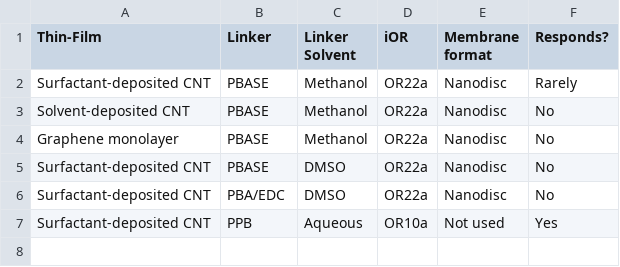
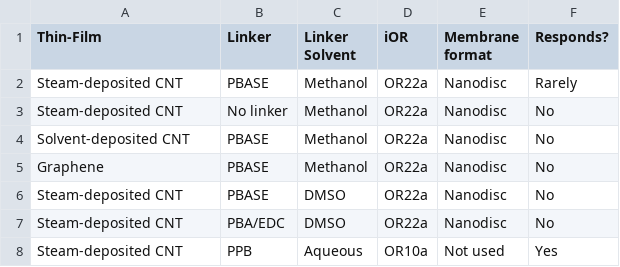
Before and after one commit to nedtreacher/phd-thesis, a CSV file: tables/ch7/method_summary.csv, drawn as a sheet.

```diff
--- a/tables/ch7/method_summary.csv
+++ b/tables/ch7/method_summary.csv
@@ -1,7 +1,8 @@
 Thin-Film,Linker,Linker Solvent,iOR,Membrane format,Responds?
-Surfactant-deposited CNT,PBASE,Methanol,OR22a,Nanodisc,Rarely
+Steam-deposited CNT,PBASE,Methanol,OR22a,Nanodisc,Rarely
+Steam-deposited CNT,No linker,Methanol,OR22a,Nanodisc,No
 Solvent-deposited CNT,PBASE,Methanol,OR22a,Nanodisc,No
-Graphene monolayer,PBASE,Methanol,OR22a,Nanodisc,No
-Surfactant-deposited CNT,PBASE,DMSO,OR22a,Nanodisc,No
-Surfactant-deposited CNT,PBA/EDC,DMSO,OR22a,Nanodisc,No
-Surfactant-deposited CNT,PPB,Aqueous,OR10a,Not used,Yes
+Graphene,PBASE,Methanol,OR22a,Nanodisc,No
+Steam-deposited CNT,PBASE,DMSO,OR22a,Nanodisc,No
+Steam-deposited CNT,PBA/EDC,DMSO,OR22a,Nanodisc,No
+Steam-deposited CNT,PPB,Aqueous,OR10a,Not used,Yes
```
Also changed, not shown: 26 other files.
